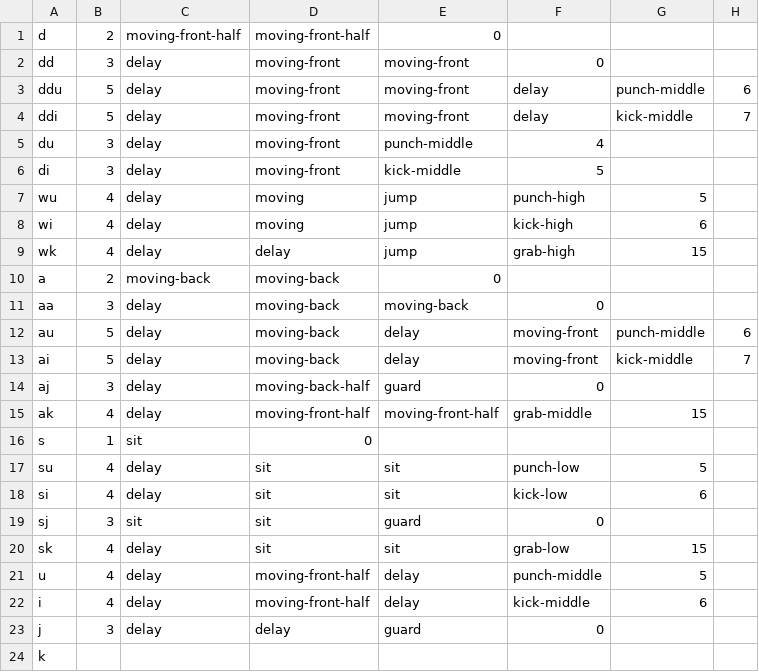
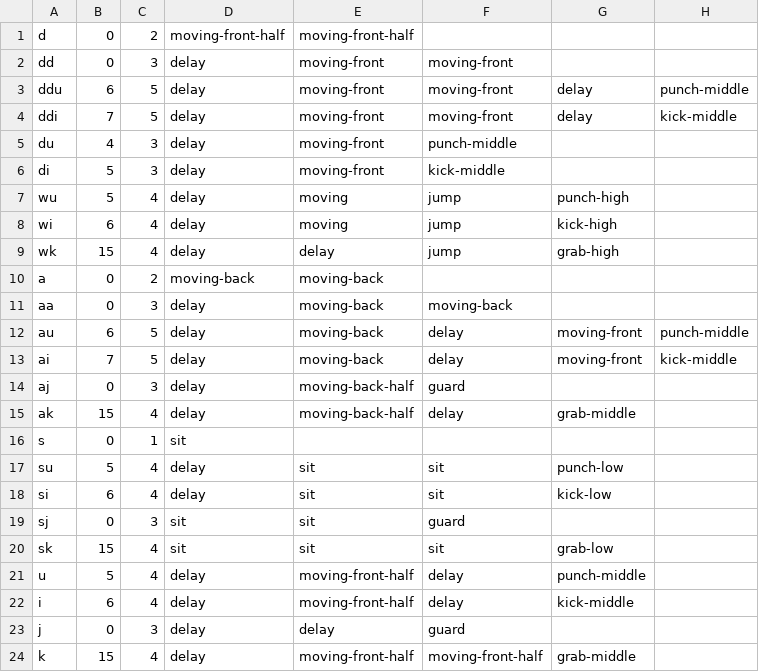
Before and after one commit to jc5201/HammerDown, a CSV file: Assets/CommandList.csv, drawn as a sheet; removed rows and columns are numbered as before the commit, all else as after; the diff names each change by its address in the sheet, - before the commit and + after, or states it on an @@ line.

Commit message:
cmdlist
cmdlist[1] = damage

```diff
--- a/Assets/CommandList.csv
+++ b/Assets/CommandList.csv
+column B, rows 1-24: 0 | 0 | 6 | 7 | 4 | 5 | 5 | 6 | 15 | 0 | 0 | 6 | 7 | 0 | 15 | 0 | 5 | 6 | 0 | 15 | 5 | 6 | 0 | 15
-column H, rows 3-13: 6 | 7 |  |  |  |  |  |  |  | 6 | 7
-F1: 0
+F1: (empty)
-G2: 0
+G2: (empty)
-G5: 4
+G5: (empty)
-G6: 5
+G6: (empty)
-H7: 5
+H7: (empty)
-H8: 6
+H8: (empty)
-H9: 15
+H9: (empty)
-F10: 0
+F10: (empty)
-G11: 0
+G11: (empty)
-G14: 0
+G14: (empty)
-E15: moving-front-half
+E15: moving-back-half
-F15: moving-front-half
+F15: delay
-H15: 15
+H15: (empty)
-E16: 0
+E16: (empty)
-H17: 5
+H17: (empty)
-H18: 6
+H18: (empty)
-G19: 0
+G19: (empty)
-D20: delay
+D20: sit
-H20: 15
+H20: (empty)
-H21: 5
+H21: (empty)
-H22: 6
+H22: (empty)
-G23: 0
+G23: (empty)
-C24: (empty)
+C24: 4
-D24: (empty)
+D24: delay
-E24: (empty)
+E24: moving-front-half
-F24: (empty)
+F24: moving-front-half
-G24: (empty)
+G24: grab-middle
```
